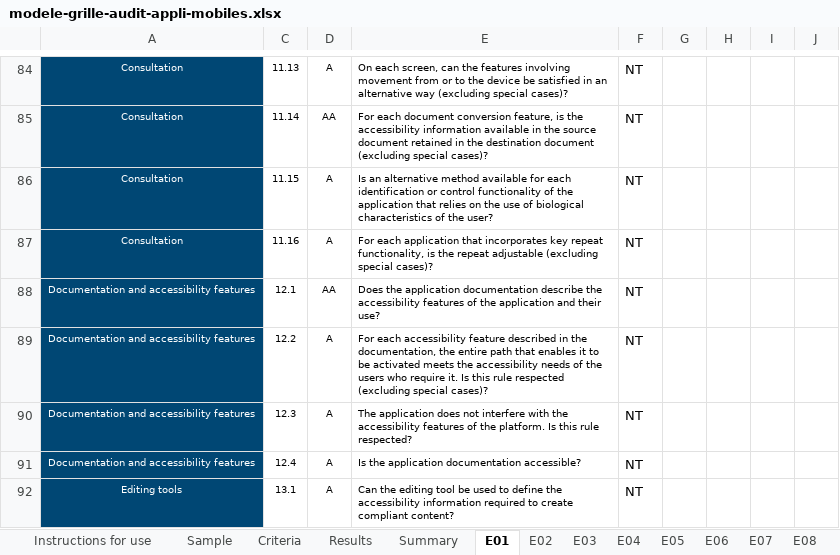
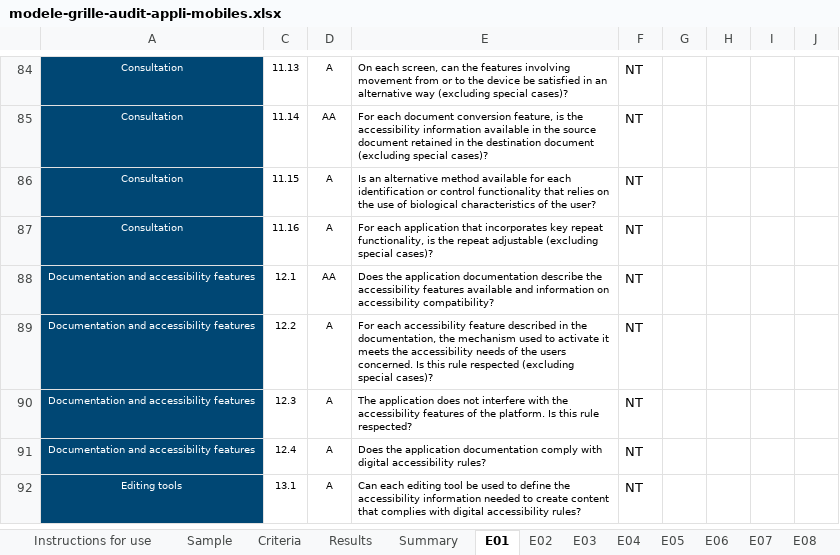
Before and after one commit to accessibility-luxembourg/accessibilite.public.lu, an Excel workbook: src/files/en/general/modele-grille-audit-appli-mobiles.xlsx, sheet E01, drawn as a sheet; only a part is shown, gaps mark what is left out; values as stored, in another font and other column widths than the file's, no borders; conditional formats not drawn; the diff covers the shown part only; the diff names each change by its address in the sheet, - before the commit and + after, or states it on an @@ line.

```diff
--- a/src/files/en/general/modele-grille-audit-appli-mobiles.xlsx (sheet E01)
+++ b/src/files/en/general/modele-grille-audit-appli-mobiles.xlsx (sheet E01)
-E86: …control functionality of the application that relies…
+E86: …control functionality that relies…
-E88: …accessibility features of the application and their use?
+E88: …accessibility features available and information on accessibility compatibility?
-E89: …documentation, the entire path that enables it to be activated meets the accessibility needs of the users who require it. Is this…
+E89: …documentation, the mechanism used to activate it meets the accessibility needs of the users concerned. Is this…
-E91: Is the application documentation accessible?
+E91: Does the application documentation comply with digital accessibility rules?
-E92: Can the editing tool be used to define the accessibility information required to create compliant content?
+E92: Can each editing tool be used to define the accessibility information needed to create content that complies with digital accessibility rules?
```
Also changed, not shown: 15 edited cells elsewhere in this sheet, sheet Criteria, sheet E20, sheet E19, sheet E05, sheet E06, sheet E07, 15 more sheets, formulas that keep their value, charts or pictures.
